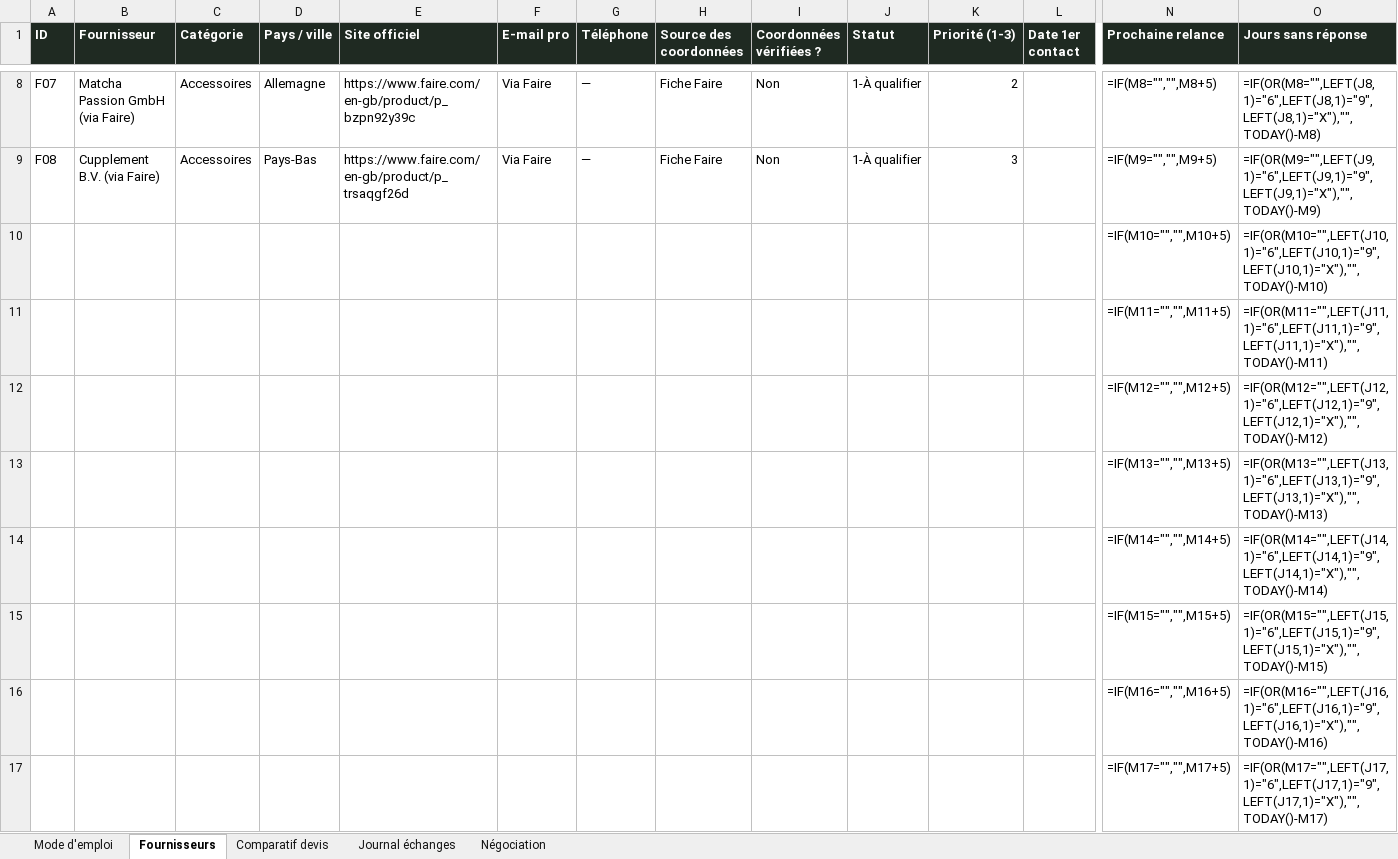
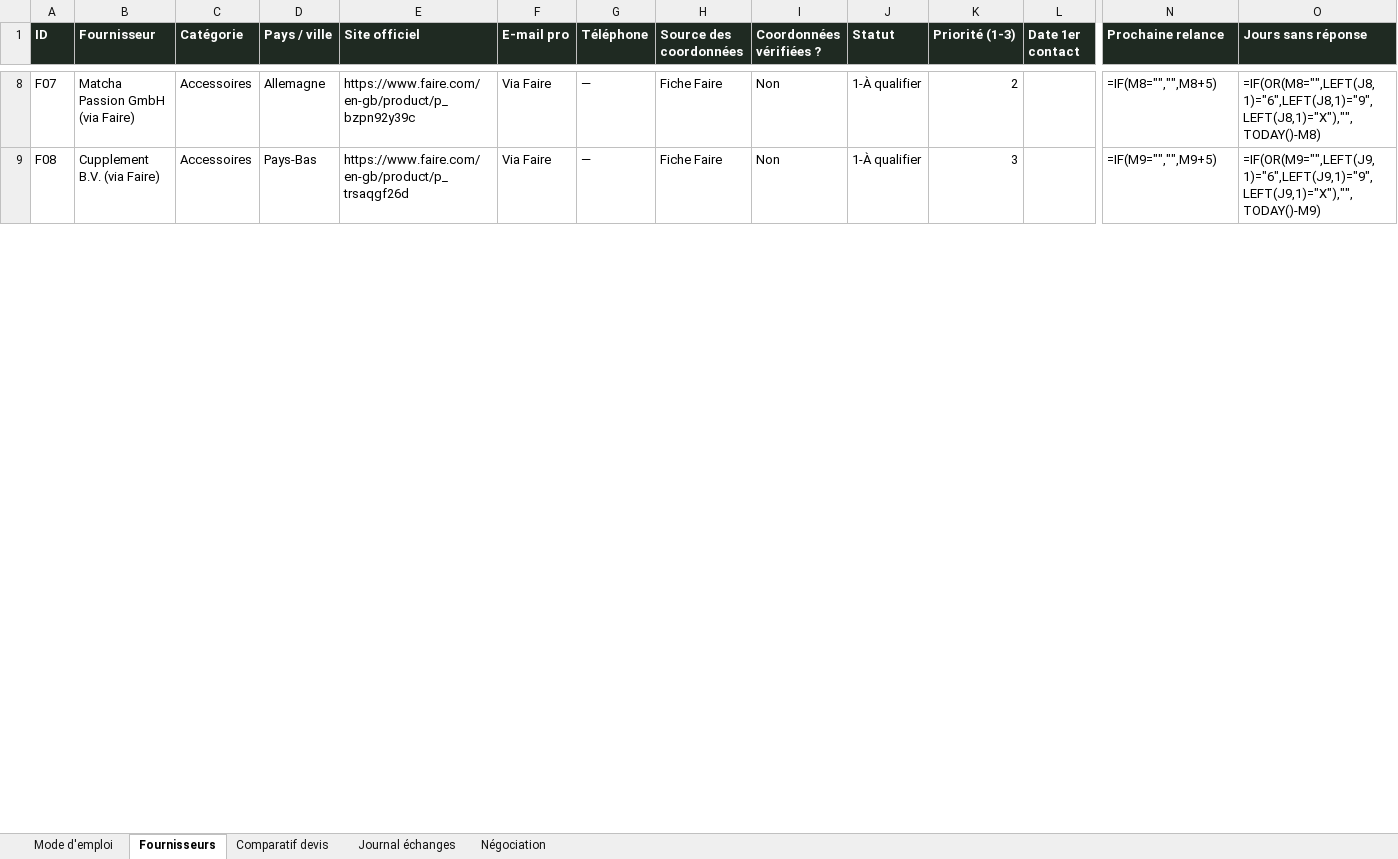
Before and after one commit to haydarnft-arch/E-commerce, an Excel workbook: prospection/suivi-fournisseurs.xlsx, sheet Fournisseurs, drawn as a sheet; only a part is shown, gaps mark what is left out; values as stored, in another font and other column widths than the file's, no borders; formulas without a stored value are shown as written; conditional formats not drawn; removed rows and columns are numbered as before the commit, all else as after; rows hold the shown columns only; the diff covers the shown part only; the diff names each change by its address in the sheet, - before the commit and + after, or states it on an @@ line.

```diff
--- a/prospection/suivi-fournisseurs.xlsx (sheet Fournisseurs)
+++ b/prospection/suivi-fournisseurs.xlsx (sheet Fournisseurs)
-row 10:  |  |  |  |  |  |  |  |  |  |  |  | =IF(M10="","",M10+5) | =IF(OR(M10="",LEFT(J10,1)="6",LEFT(J10,1)="9",LEFT(J10,1)="X"),"",TODAY()-M10)
-row 11:  |  |  |  |  |  |  |  |  |  |  |  | =IF(M11="","",M11+5) | =IF(OR(M11="",LEFT(J11,1)="6",LEFT(J11,1)="9",LEFT(J11,1)="X"),"",TODAY()-M11)
-row 12:  |  |  |  |  |  |  |  |  |  |  |  | =IF(M12="","",M12+5) | =IF(OR(M12="",LEFT(J12,1)="6",LEFT(J12,1)="9",LEFT(J12,1)="X"),"",TODAY()-M12)
-row 13:  |  |  |  |  |  |  |  |  |  |  |  | =IF(M13="","",M13+5) | =IF(OR(M13="",LEFT(J13,1)="6",LEFT(J13,1)="9",LEFT(J13,1)="X"),"",TODAY()-M13)
-row 14:  |  |  |  |  |  |  |  |  |  |  |  | =IF(M14="","",M14+5) | =IF(OR(M14="",LEFT(J14,1)="6",LEFT(J14,1)="9",LEFT(J14,1)="X"),"",TODAY()-M14)
-row 15:  |  |  |  |  |  |  |  |  |  |  |  | =IF(M15="","",M15+5) | =IF(OR(M15="",LEFT(J15,1)="6",LEFT(J15,1)="9",LEFT(J15,1)="X"),"",TODAY()-M15)
-row 16:  |  |  |  |  |  |  |  |  |  |  |  | =IF(M16="","",M16+5) | =IF(OR(M16="",LEFT(J16,1)="6",LEFT(J16,1)="9",LEFT(J16,1)="X"),"",TODAY()-M16)
-row 17:  |  |  |  |  |  |  |  |  |  |  |  | =IF(M17="","",M17+5) | =IF(OR(M17="",LEFT(J17,1)="6",LEFT(J17,1)="9",LEFT(J17,1)="X"),"",TODAY()-M17)
```
Also changed, not shown: 15 added rows and 7 removed rows elsewhere in this sheet.
